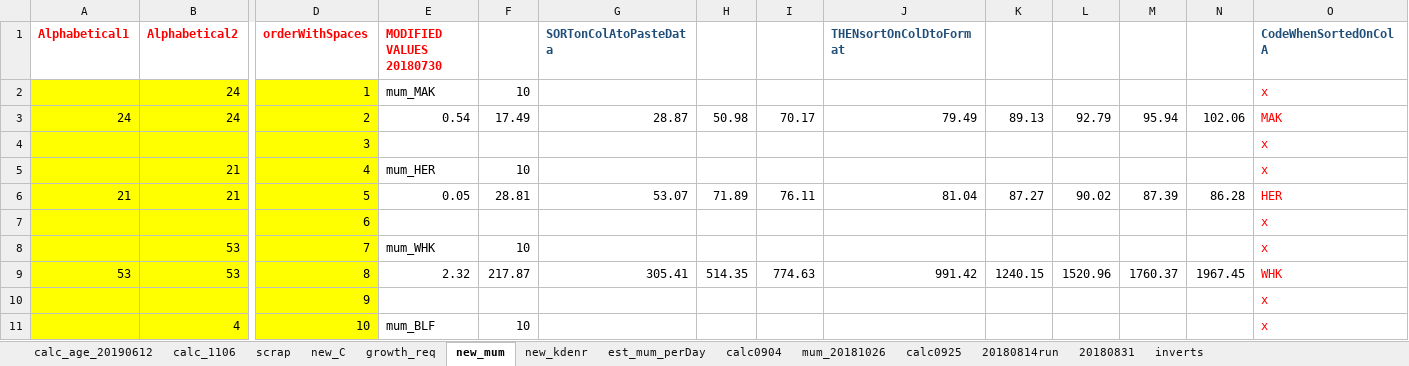
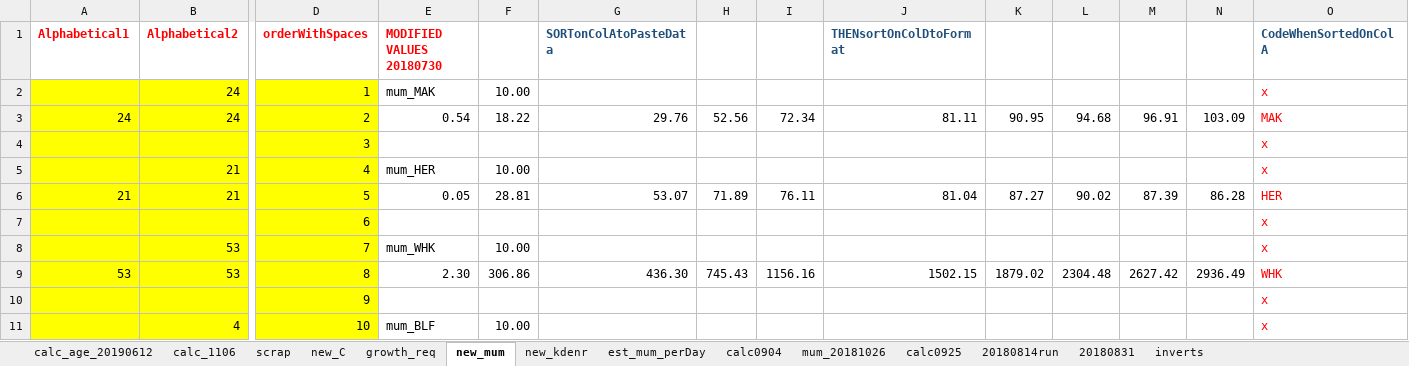
Before and after one commit to NEFSC/READ-EDAB-neusAtlantis, an Excel workbook: R/growth_req.xlsx, sheet new_mum, drawn as a sheet; only a part is shown, gaps mark what is left out; values as stored, in another font and other column widths than the file's, no borders; the diff covers the shown part only; the diff names each change by its address in the sheet, - before the commit and + after, or states it on an @@ line.

Commit message:
update mum and C, fix kdenr, may have been out of order yesterday

```diff
--- a/R/growth_req.xlsx (sheet new_mum)
+++ b/R/growth_req.xlsx (sheet new_mum)
-F2: 10
+F2: 10.00
-F3: 17.49
+F3: 18.22
-G3 (SORTonColAtoPasteData): 28.87
+G3 (SORTonColAtoPasteData): 29.76
-H3: 50.98
+H3: 52.56
-I3: 70.17
+I3: 72.34
-J3 (THENsortOnColDtoFormat): 79.49
+J3 (THENsortOnColDtoFormat): 81.11
-K3: 89.13
+K3: 90.95
-L3: 92.79
+L3: 94.68
-M3: 95.94
+M3: 96.91
-N3: 102.06
+N3: 103.09
-F5: 10
+F5: 10.00
-F8: 10
+F8: 10.00
-E9 (MODIFIED VALUES 20180730): 2.32
+E9 (MODIFIED VALUES 20180730): 2.30
-F9: 217.87
+F9: 306.86
-G9 (SORTonColAtoPasteData): 305.41
+G9 (SORTonColAtoPasteData): 436.30
-H9: 514.35
+H9: 745.43
-I9: 774.63
+I9: 1156.16
-J9 (THENsortOnColDtoFormat): 991.42
+J9 (THENsortOnColDtoFormat): 1502.15
-K9: 1240.15
+K9: 1879.02
-L9: 1520.96
+L9: 2304.48
-M9: 1760.37
+M9: 2627.42
-N9: 1967.45
+N9: 2936.49
-F11: 10
+F11: 10.00
```
Also changed, not shown: 572 edited cells elsewhere in this sheet, 1 other file.
